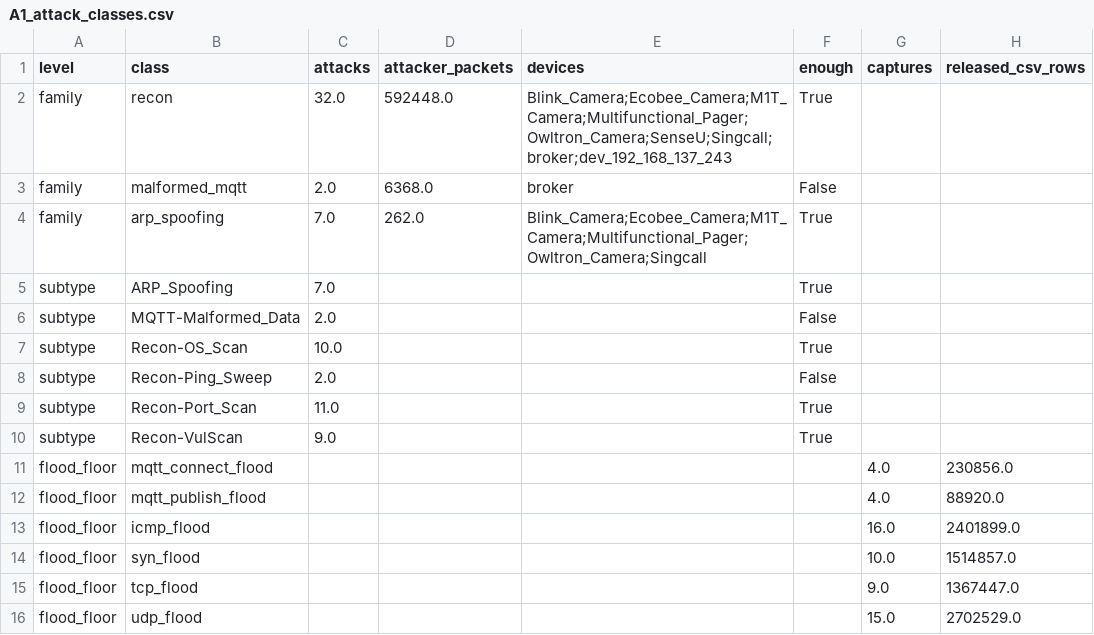
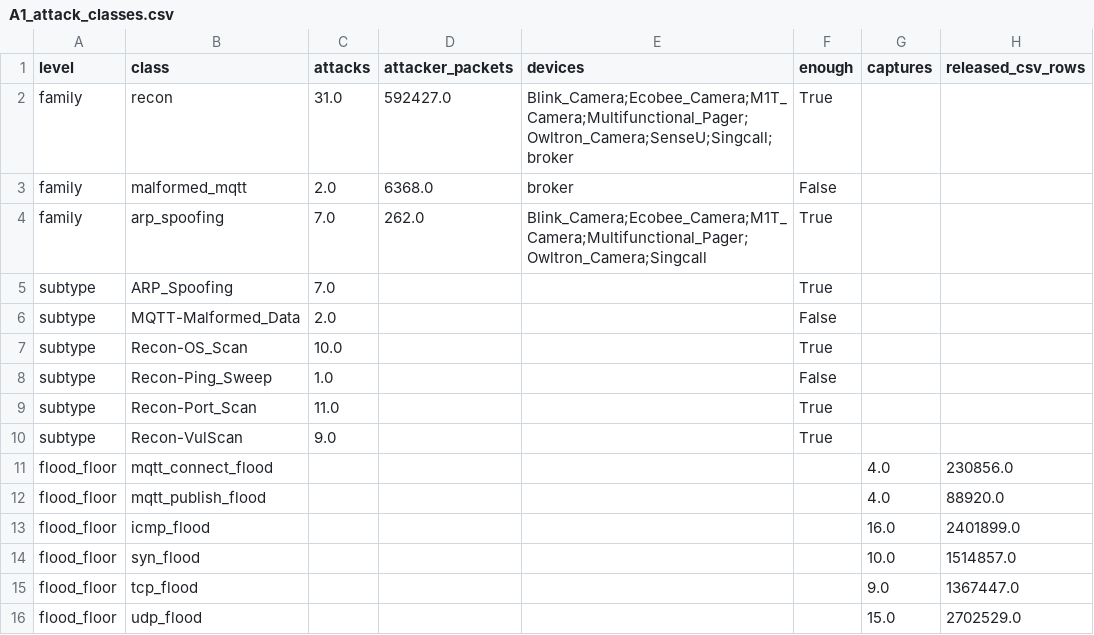
Before and after one commit to iomt-open-set-feature-selection/iomt-open-set-feature-selection, a CSV file: results/handoff/A1_attack_classes.csv, drawn as a sheet.

```diff
--- a/results/handoff/A1_attack_classes.csv
+++ b/results/handoff/A1_attack_classes.csv
@@ -1,3 +1,3 @@
 level,class,attacks,attacker_packets,devices,enough,captures,released_csv_rows
-family,recon,32.0,592448.0,Blink_Camera;Ecobee_Camera;M1T_Camera;Multifunctional_Pager;Owltron_Camera;SenseU;Singcall;broker;dev_192_168_137_243,True,,
+family,recon,31.0,592427.0,Blink_Camera;Ecobee_Camera;M1T_Camera;Multifunctional_Pager;Owltron_Camera;SenseU;Singcall;broker,True,,
 family,malformed_mqtt,2.0,6368.0,broker,False,,
@@ -7,3 +7,3 @@ subtype,MQTT-Malformed_Data,2.0,,,False,,
 subtype,Recon-OS_Scan,10.0,,,True,,
-subtype,Recon-Ping_Sweep,2.0,,,False,,
+subtype,Recon-Ping_Sweep,1.0,,,False,,
 subtype,Recon-Port_Scan,11.0,,,True,,
```
Also changed, not shown: results/aggregated/run_length.csv, results/handoff/A1_devices.csv, 12 other files.
